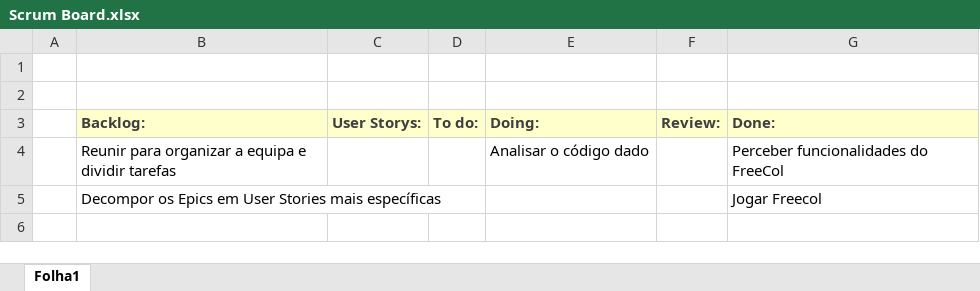
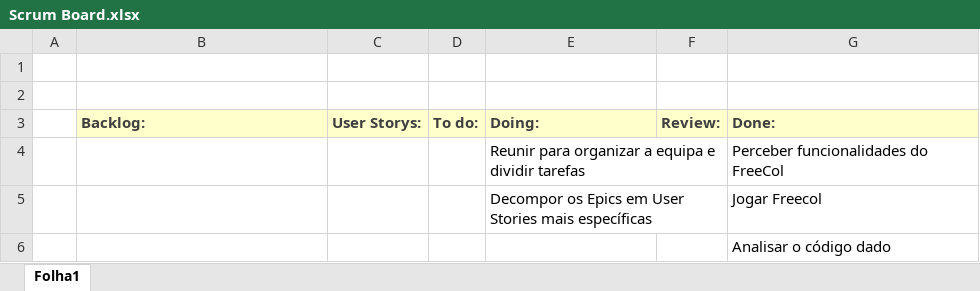
Before and after one commit to ricardpereira98/SE2324_55204_56837_58119_58427_58535_59472, an Excel workbook: Project_Management/Sprint2/Scrum Board.xlsx, sheet Folha1, drawn as a sheet; values as stored, in another font and other column widths than the file's, no borders; removed rows and columns are numbered as before the commit, all else as after; the diff names each change by its address in the sheet, - before the commit and + after, or states it on an @@ line.

Commit message:
Scrum Files Update
Files updated:
Burndown Chart for sprint 2
Scrum Board for sprint 2

```diff
--- a/Project_Management/Sprint2/Scrum Board.xlsx (sheet Folha1)
+++ b/Project_Management/Sprint2/Scrum Board.xlsx (sheet Folha1)
-row 4:  | Reunir para organizar a equipa e dividir tarefas |  |  | Analisar o código dado |  | Perceber funcionalidades do FreeCol
-row 5:  | Decompor os Epics em User Stories mais específicas |  |  |  |  | Jogar Freecol
+row 4:  |  |  |  | Reunir para organizar a equipa e dividir tarefas |  | Perceber funcionalidades do FreeCol
+row 5:  |  |  |  | Decompor os Epics em User Stories mais específicas |  | Jogar Freecol
+row 6:  |  |  |  |  |  | Analisar o código dado
```
Also changed, not shown: Project_Management/Sprint2/Burndown chart.xlsx.
